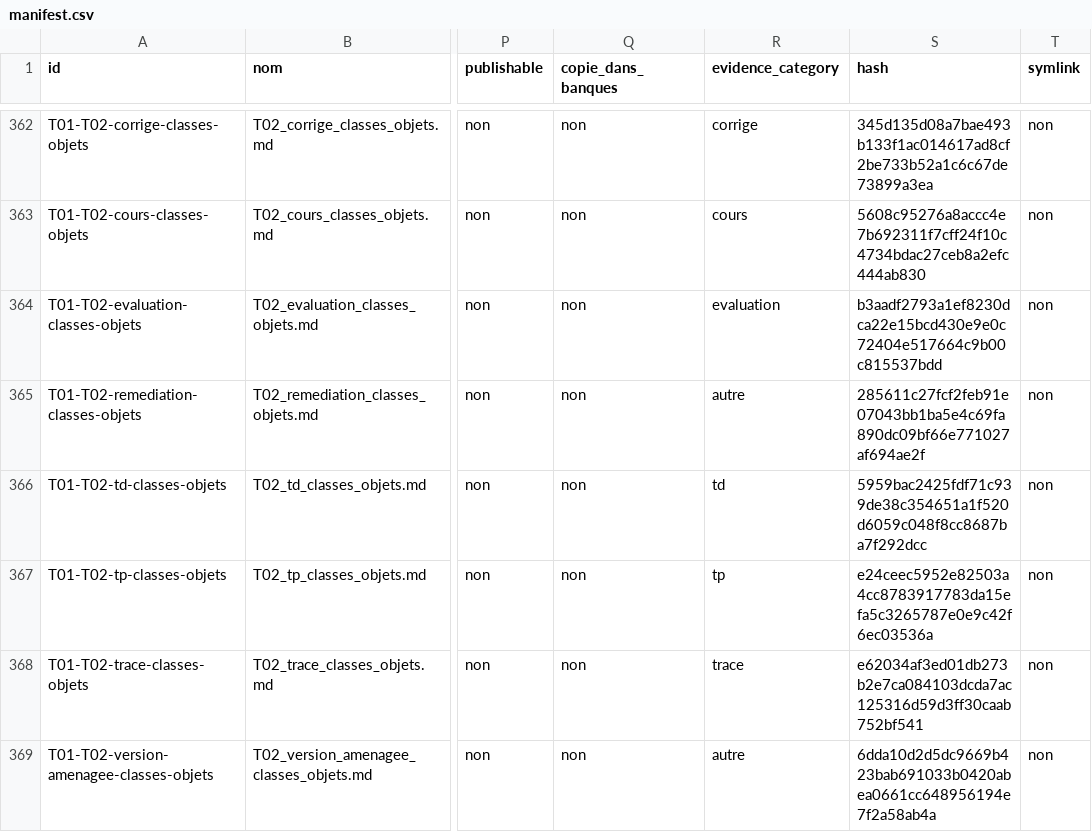
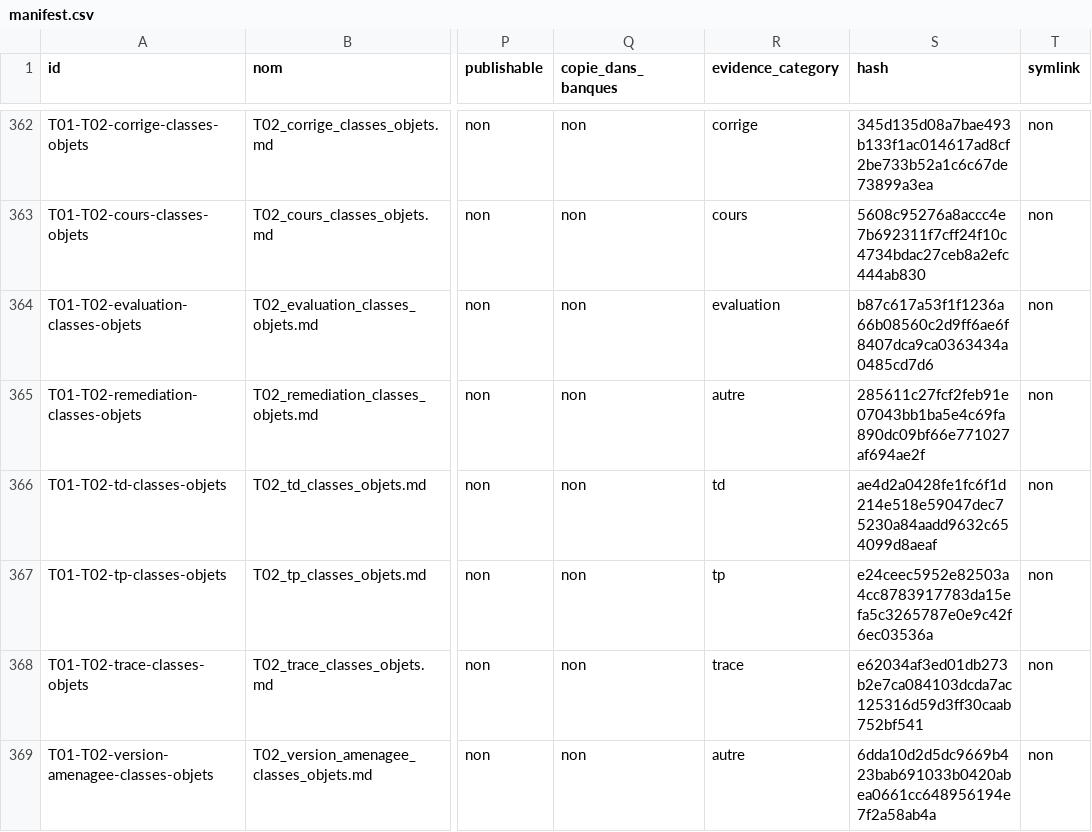
Before and after one commit to cyranoaladin/NSI, a CSV file: manifest.csv, drawn as a sheet; only a part is shown, gaps mark what is left out; the diff covers the shown part only; the diff names each change by its address in the sheet, - before the commit and + after, or states it on an @@ line.

```diff
--- a/manifest.csv
+++ b/manifest.csv
-S364 (hash): b3aadf2793a1ef8230dca22e15bcd430e9e0c72404e517664c9b00c815537bdd
+S364 (hash): b87c617a53f1f1236a66b08560c2d9ff6ae6f8407dca9ca0363434a0485cd7d6
-S366 (hash): 5959bac2425fdf71c939de38c354651a1f520d6059c048f8cc8687ba7f292dcc
+S366 (hash): ae4d2a0428fe1fc6f1d214e518e59047dec75230a84aadd9632c654099d8aeaf
```
Also changed, not shown: 29 edited cells elsewhere in this file, manifest_tooling.csv, 40 other files.
